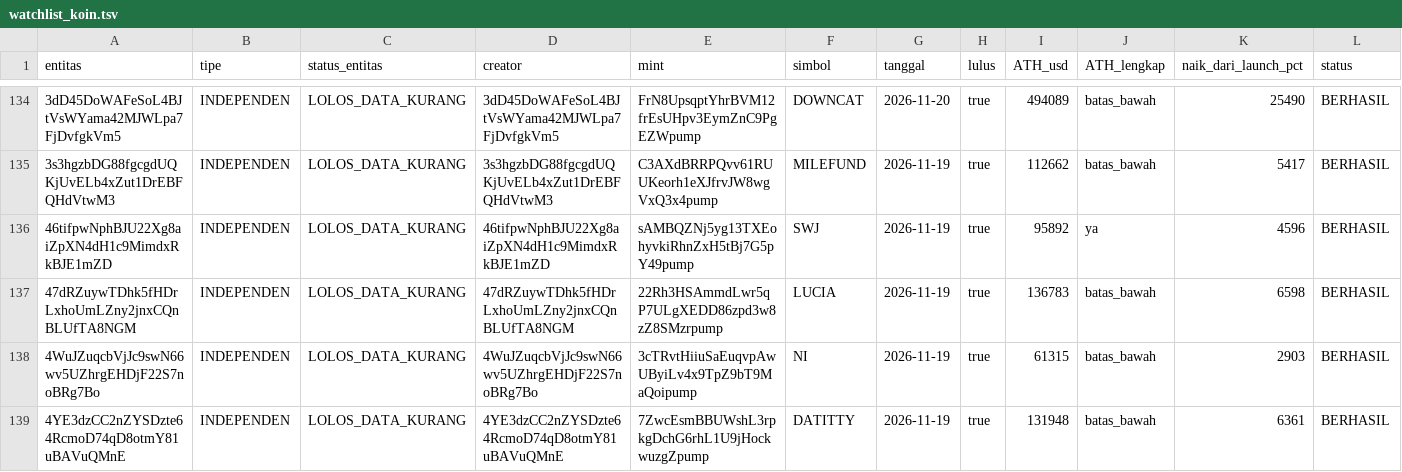
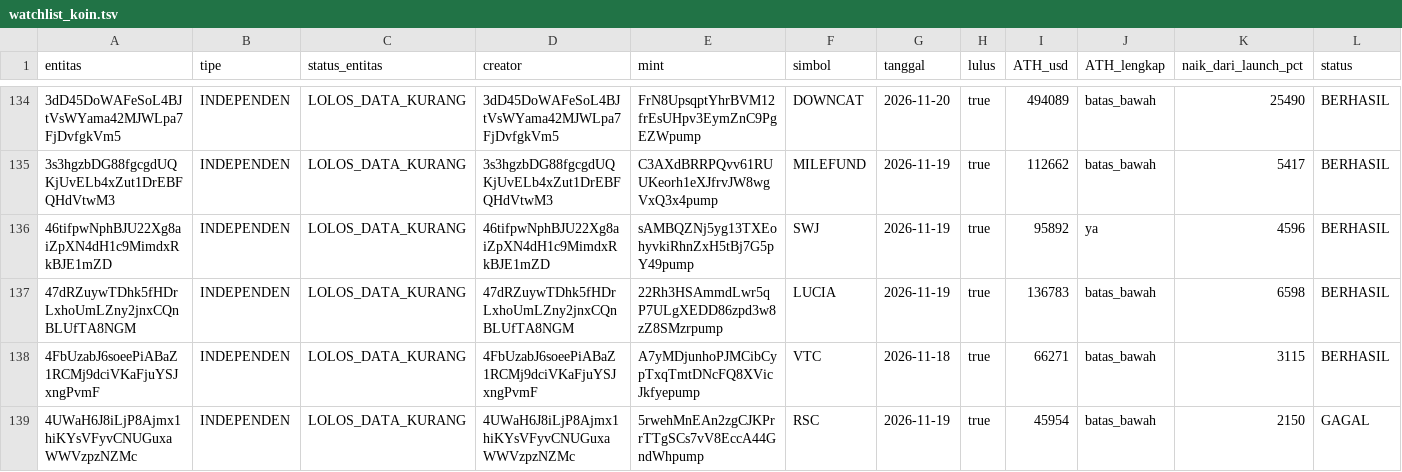
Before and after one commit to horiii726-debug/jaringan-dev-solana, a TSV file: data/v3/reput/watchlist_koin.tsv, drawn as a sheet; only a part is shown, gaps mark what is left out; the shorter side is filled out with more unchanged rows; rows hold the shown columns only; the diff covers the shown part only; the diff names each change by its address in the sheet, - before the commit and + after, or states it on an @@ line.

```diff
--- a/data/v3/reput/watchlist_koin.tsv
+++ b/data/v3/reput/watchlist_koin.tsv
+row 138: 4FbUzabJ6soeePiABaZ1RCMj9dciVKaFjuYSJxngPvmF | INDEPENDEN | LOLOS_DATA_KURANG | 4FbUzabJ6soeePiABaZ1RCMj9dciVKaFjuYSJxngPvmF | A7yMDjunhoPJMCibCypTxqTmtDNcFQ8XVicJkfyepump | VTC | 2026-11-18 | true | 66271 | batas_bawah | 3115 | BERHASIL
+row 139: 4UWaH6J8iLjP8Ajmx1hiKYsVFyvCNUGuxaWWVzpzNZMc | INDEPENDEN | LOLOS_DATA_KURANG | 4UWaH6J8iLjP8Ajmx1hiKYsVFyvCNUGuxaWWVzpzNZMc | 5rwehMnEAn2zgCJKPrrTTgSCs7vV8EccA44GndWhpump | RSC | 2026-11-19 | true | 45954 | batas_bawah | 2150 | GAGAL
```
Also changed, not shown: 9 added rows and 5 edited cells elsewhere in this file, data/v3/reput/creator_lolos.tsv, data/v3/reput/dev_reputation.tsv, 34 other files.
